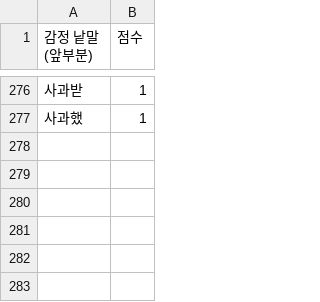
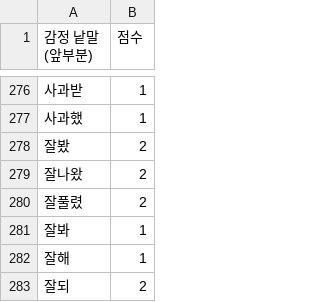
Before and after one commit to Jiukae/EnG, a CSV file: entry-ai-chatbot/knowledge/표-감정어.csv, drawn as a sheet; only a part is shown, gaps mark what is left out; the diff names each change by its address in the sheet, - before the commit and + after, or states it on an @@ line.

```diff
--- a/entry-ai-chatbot/knowledge/표-감정어.csv
+++ b/entry-ai-chatbot/knowledge/표-감정어.csv
+row 278: 잘봤 | 2
+row 279: 잘나왔 | 2
+row 280: 잘풀렸 | 2
+row 281: 잘봐 | 1
+row 282: 잘해 | 1
+row 283: 잘되 | 2
```
Also changed, not shown: entry-ai-chatbot/knowledge/표-일상대화.csv, 9 other files.
